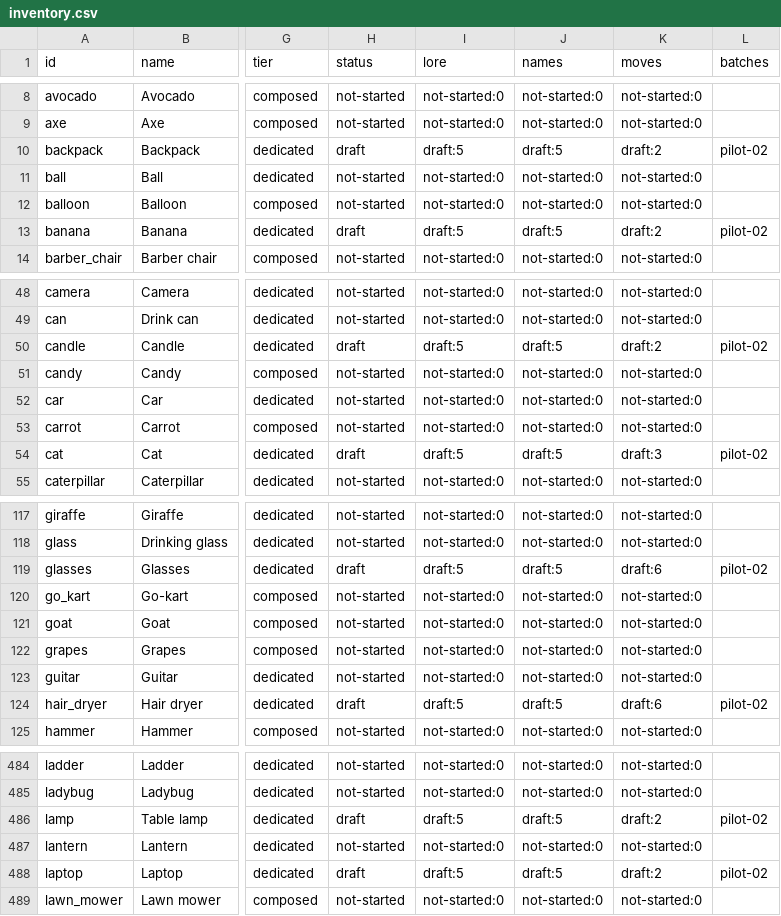
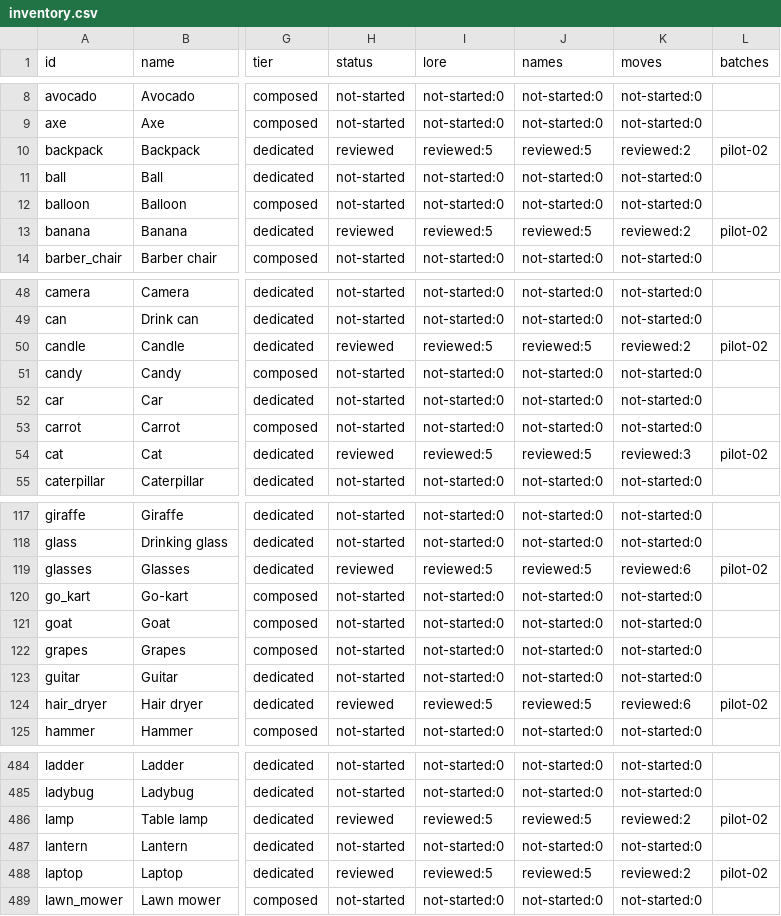
Before and after one commit to patrikarendas-droid/snapmon, a CSV file: content/inventory/inventory.csv, drawn as a sheet; only a part is shown, gaps mark what is left out; the diff covers the shown part only; the diff names each change by its address in the sheet, - before the commit and + after, or states it on an @@ line.

```diff
--- a/content/inventory/inventory.csv
+++ b/content/inventory/inventory.csv
-H10 (status): draft
+H10 (status): reviewed
-I10 (lore): draft:5
+I10 (lore): reviewed:5
-J10 (names): draft:5
+J10 (names): reviewed:5
-K10 (moves): draft:2
+K10 (moves): reviewed:2
-H13 (status): draft
+H13 (status): reviewed
-I13 (lore): draft:5
+I13 (lore): reviewed:5
-J13 (names): draft:5
+J13 (names): reviewed:5
-K13 (moves): draft:2
+K13 (moves): reviewed:2
-H50 (status): draft
+H50 (status): reviewed
-I50 (lore): draft:5
+I50 (lore): reviewed:5
-J50 (names): draft:5
+J50 (names): reviewed:5
-K50 (moves): draft:2
+K50 (moves): reviewed:2
-H54 (status): draft
+H54 (status): reviewed
-I54 (lore): draft:5
+I54 (lore): reviewed:5
-J54 (names): draft:5
+J54 (names): reviewed:5
-K54 (moves): draft:3
+K54 (moves): reviewed:3
-H119 (status): draft
+H119 (status): reviewed
-I119 (lore): draft:5
+I119 (lore): reviewed:5
-J119 (names): draft:5
+J119 (names): reviewed:5
-K119 (moves): draft:6
+K119 (moves): reviewed:6
-H124 (status): draft
+H124 (status): reviewed
-I124 (lore): draft:5
+I124 (lore): reviewed:5
-J124 (names): draft:5
+J124 (names): reviewed:5
-K124 (moves): draft:6
+K124 (moves): reviewed:6
-H486 (status): draft
+H486 (status): reviewed
-I486 (lore): draft:5
+I486 (lore): reviewed:5
-J486 (names): draft:5
+J486 (names): reviewed:5
-K486 (moves): draft:2
+K486 (moves): reviewed:2
-H488 (status): draft
+H488 (status): reviewed
-I488 (lore): draft:5
+I488 (lore): reviewed:5
-J488 (names): draft:5
+J488 (names): reviewed:5
-K488 (moves): draft:2
+K488 (moves): reviewed:2
```
Also changed, not shown: 168 edited cells elsewhere in this file, 7 other files.
